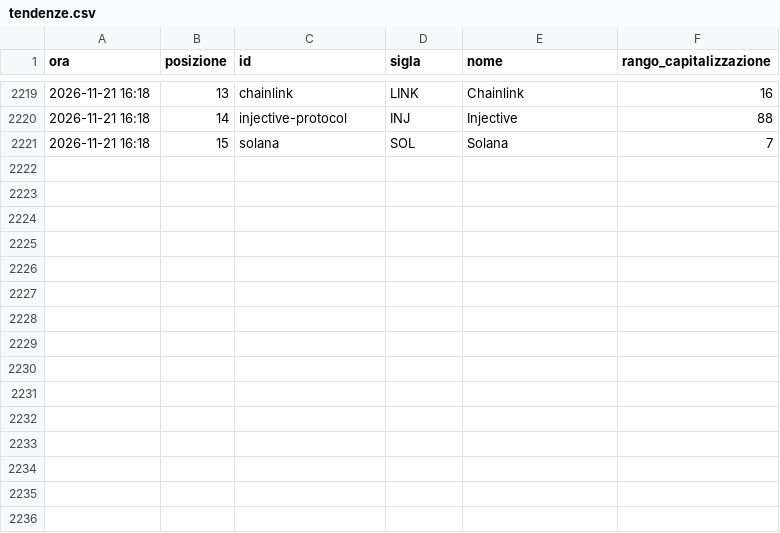
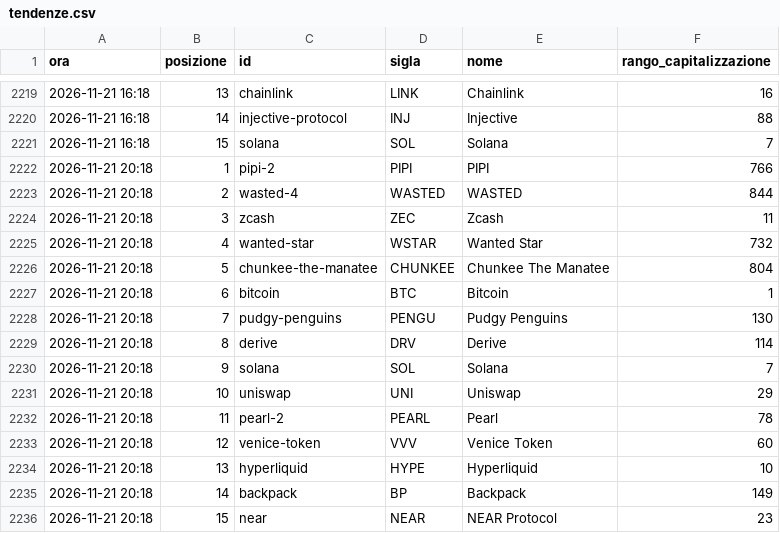
Before and after one commit to alessiobaljak/agentic_trading_system, a CSV file: research/notizie/archivio/tendenze.csv, drawn as a sheet; only a part is shown, gaps mark what is left out.

```diff
--- a/research/notizie/archivio/tendenze.csv
+++ b/research/notizie/archivio/tendenze.csv
@@ -2221 +2221,16 @@ ora,posizione,id,sigla,nome,rango_capitalizzazione
 2026-11-21 16:18,15,solana,SOL,Solana,7
+2026-11-21 20:18,1,pipi-2,PIPI,PIPI,766
+2026-11-21 20:18,2,wasted-4,WASTED,WASTED,844
+2026-11-21 20:18,3,zcash,ZEC,Zcash,11
+2026-11-21 20:18,4,wanted-star,WSTAR,Wanted Star,732
+2026-11-21 20:18,5,chunkee-the-manatee,CHUNKEE,Chunkee The Manatee,804
+2026-11-21 20:18,6,bitcoin,BTC,Bitcoin,1
+2026-11-21 20:18,7,pudgy-penguins,PENGU,Pudgy Penguins,130
+2026-11-21 20:18,8,derive,DRV,Derive,114
+2026-11-21 20:18,9,solana,SOL,Solana,7
+2026-11-21 20:18,10,uniswap,UNI,Uniswap,29
+2026-11-21 20:18,11,pearl-2,PEARL,Pearl,78
+2026-11-21 20:18,12,venice-token,VVV,Venice Token,60
+2026-11-21 20:18,13,hyperliquid,HYPE,Hyperliquid,10
+2026-11-21 20:18,14,backpack,BP,Backpack,149
+2026-11-21 20:18,15,near,NEAR,NEAR Protocol,23
```
Also changed, not shown: research/notizie/archivio/giri.csv, 8 other files.
